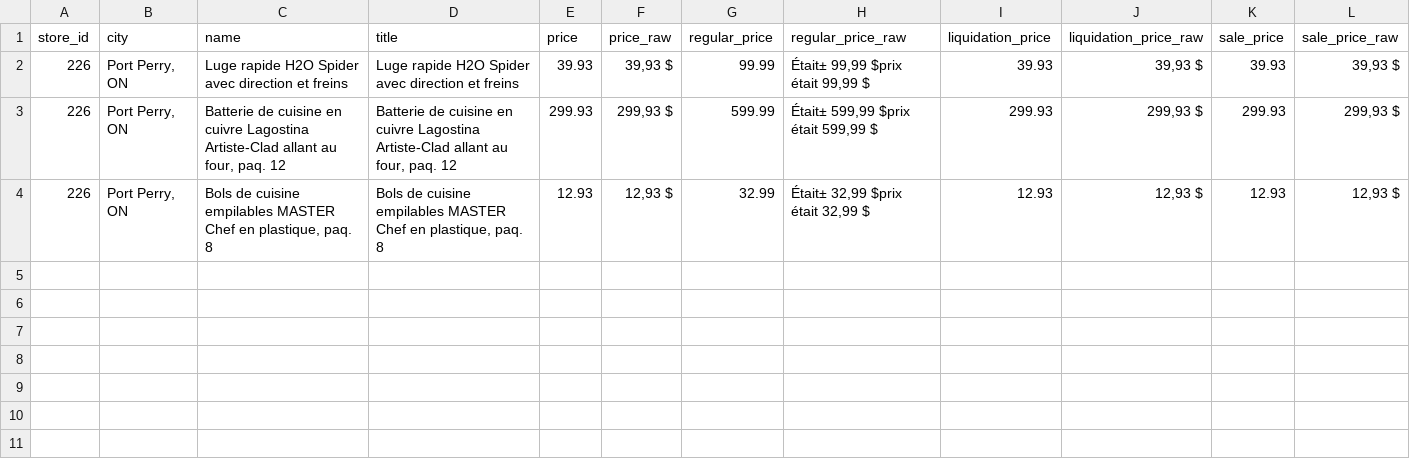
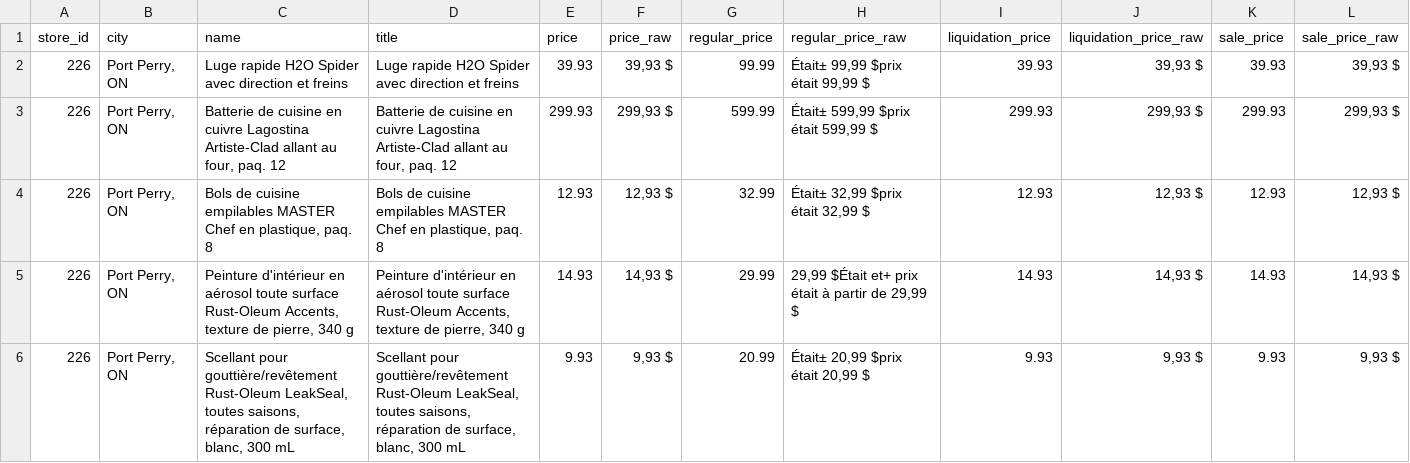
Before and after one commit to Olivier-cousineau/Econo-econo111, a CSV file: outputs/canadiantire/226-port-perry-on/data.csv, drawn as a sheet; only a part is shown; rows hold the shown columns only; the diff names each change by its address in the sheet, - before the commit and + after, or states it on an @@ line.

```diff
--- a/outputs/canadiantire/226-port-perry-on/data.csv
+++ b/outputs/canadiantire/226-port-perry-on/data.csv
+row 5: 226 | Port Perry, ON | Peinture d'intérieur en aérosol toute surface Rust-Oleum Accents, texture de pierre, 340 g | Peinture d'intérieur en aérosol toute surface Rust-Oleum Accents, texture de pierre, 340 g | 14.93 | 14,93 $ | 29.99 | 29,99 $Était et+ prix était à partir de 29,99 $ | 14.93 | 14,93 $ | 14.93 | 14,93 $
+row 6: 226 | Port Perry, ON | Scellant pour gouttière/revêtement Rust-Oleum LeakSeal, toutes saisons, réparation de surface, blanc, 300 mL | Scellant pour gouttière/revêtement Rust-Oleum LeakSeal, toutes saisons, réparation de surface, blanc, 300 mL | 9.93 | 9,93 $ | 20.99 | Était± 20,99 $prix était 20,99 $ | 9.93 | 9,93 $ | 9.93 | 9,93 $
```
Also changed, not shown: outputs/canadiantire/187-whitby-south-on/data.csv, outputs/canadiantire/336-oshawa-north-on/data.csv, 6 other files.
